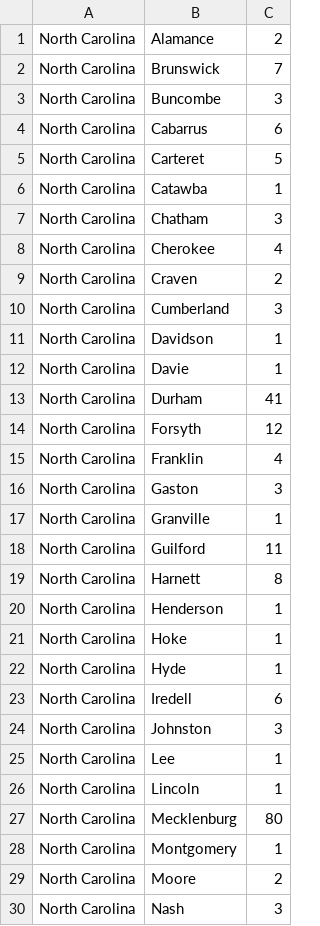
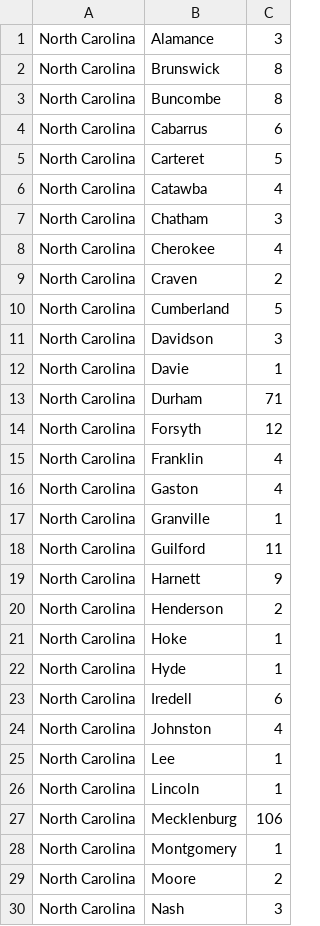
Before and after one commit to wyattmaxey/coronamap, a CSV file: coronanc.csv, drawn as a sheet; only a part is shown; the diff covers the shown part only.

```diff
--- a/coronanc.csv
+++ b/coronanc.csv
@@ -1,7 +1,7 @@
-North Carolina,Alamance,2
-North Carolina,Brunswick,7
-North Carolina,Buncombe,3
+North Carolina,Alamance,3
+North Carolina,Brunswick,8
+North Carolina,Buncombe,8
 North Carolina,Cabarrus,6
 North Carolina,Carteret,5
-North Carolina,Catawba,1
+North Carolina,Catawba,4
 North Carolina,Chatham,3
@@ -9,13 +9,13 @@ North Carolina,Cherokee,4
 North Carolina,Craven,2
-North Carolina,Cumberland,3
-North Carolina,Davidson,1
+North Carolina,Cumberland,5
+North Carolina,Davidson,3
 North Carolina,Davie,1
-North Carolina,Durham,41
+North Carolina,Durham,71
 North Carolina,Forsyth,12
 North Carolina,Franklin,4
-North Carolina,Gaston,3
+North Carolina,Gaston,4
 North Carolina,Granville,1
 North Carolina,Guilford,11
-North Carolina,Harnett,8
-North Carolina,Henderson,1
+North Carolina,Harnett,9
+North Carolina,Henderson,2
 North Carolina,Hoke,1
@@ -23,6 +23,6 @@ North Carolina,Hyde,1
 North Carolina,Iredell,6
-North Carolina,Johnston,3
+North Carolina,Johnston,4
 North Carolina,Lee,1
 North Carolina,Lincoln,1
-North Carolina,Mecklenburg,80
+North Carolina,Mecklenburg,106
 North Carolina,Montgomery,1
```
Also changed, not shown: 4 added rows and 4 edited cells elsewhere in this file, corona.csv.
